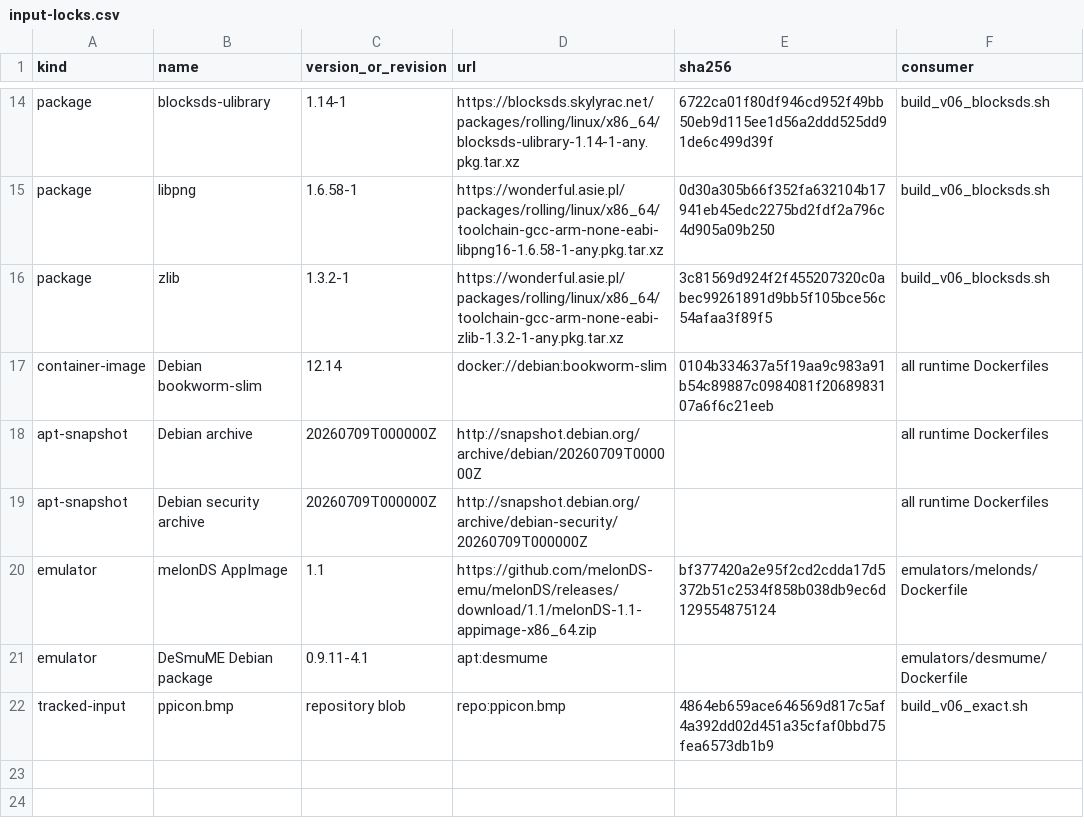
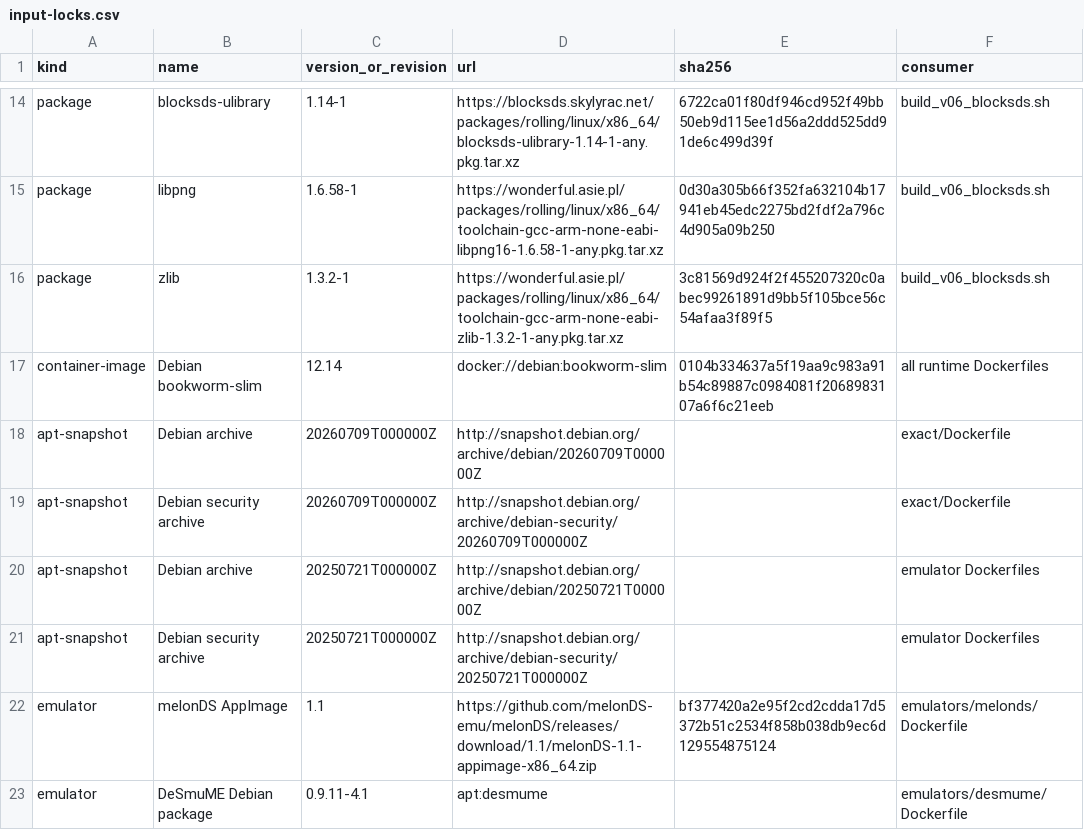
Before and after one commit to lpla/pocketphysics, a CSV file: research/provenance/input-locks.csv, drawn as a sheet; only a part is shown, gaps mark what is left out; the shorter side is filled out with more unchanged rows.

Commit message:
Pin compatible emulator package snapshots

```diff
--- a/research/provenance/input-locks.csv
+++ b/research/provenance/input-locks.csv
@@ -17,4 +17,6 @@ package,zlib,1.3.2-1,https://wonderful.asie.pl/packages/rolling/linux/x86_64/too
 container-image,Debian bookworm-slim,12.14,docker://debian:bookworm-slim,0104b334637a5f19aa9c983a91b54c89887c0984081f2068983107a6f6c21eeb,all runtime Dockerfiles
-apt-snapshot,Debian archive,20260709T000000Z,http://snapshot.debian.org/archive/debian/20260709T000000Z,,all runtime Dockerfiles
-apt-snapshot,Debian security archive,20260709T000000Z,http://snapshot.debian.org/archive/debian-security/20260709T000000Z,,all runtime Dockerfiles
+apt-snapshot,Debian archive,20260709T000000Z,http://snapshot.debian.org/archive/debian/20260709T000000Z,,exact/Dockerfile
+apt-snapshot,Debian security archive,20260709T000000Z,http://snapshot.debian.org/archive/debian-security/20260709T000000Z,,exact/Dockerfile
+apt-snapshot,Debian archive,20250721T000000Z,http://snapshot.debian.org/archive/debian/20250721T000000Z,,emulator Dockerfiles
+apt-snapshot,Debian security archive,20250721T000000Z,http://snapshot.debian.org/archive/debian-security/20250721T000000Z,,emulator Dockerfiles
 emulator,melonDS AppImage,1.1,https://github.com/melonDS-emu/melonDS/releases/download/1.1/melonDS-1.1-appimage-x86_64.zip,bf377420a2e95f2cd2cdda17d5372b51c2534f858b038db9ec6d129554875124,emulators/melonds/Dockerfile
```
Also changed, not shown: 4 other files.
